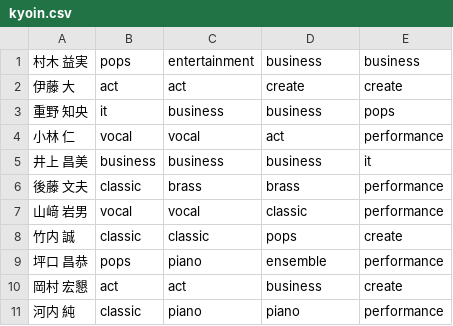
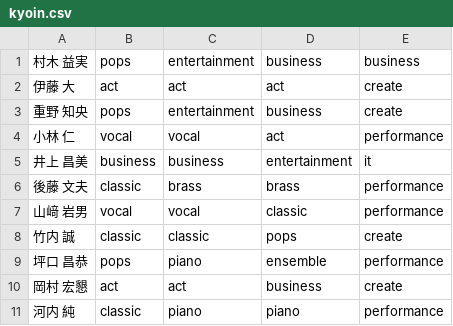
Before and after one commit to t-kanna-ops/ShobiCourseSelectionNavigator, a CSV file: kyoin.csv, drawn as a sheet; only a part is shown.

Commit message:
Update: kyoin.csv latest version

```diff
--- a/kyoin.csv
+++ b/kyoin.csv
@@ -1,6 +1,6 @@
 村木 益実,pops,entertainment,business,business
-伊藤 大,act,act,create,create
-重野 知央,it,business,business,pops
+伊藤 大,act,act,act,create
+重野 知央,pops,entertainment,business,create
 小林 仁,vocal,vocal,act,performance
-井上 昌美,business,business,business,it
+井上 昌美,business,business,entertainment,it
 後藤 文夫,classic,brass,brass,performance
```
